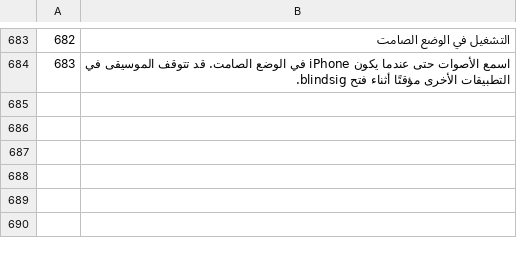
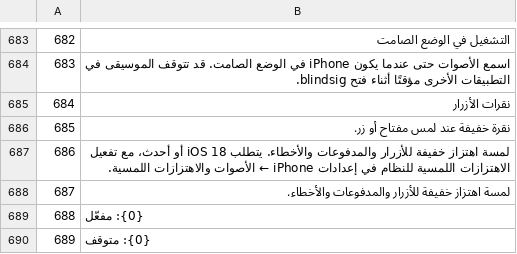
Before and after one commit to Random21m/blindsig, a TSV file: tools/i18n/tr/ar.tsv, drawn as a sheet; only a part is shown, gaps mark what is left out; the diff names each change by its address in the sheet, - before the commit and + after, or states it on an @@ line.

```diff
--- a/tools/i18n/tr/ar.tsv
+++ b/tools/i18n/tr/ar.tsv
+row 685: 684 | نقرات الأزرار
+row 686: 685 | نقرة خفيفة عند لمس مفتاح أو زر.
+row 687: 686 | لمسة اهتزاز خفيفة للأزرار والمدفوعات والأخطاء. يتطلب iOS 18 أو أحدث، مع تفعيل الاهتزازات اللمسية للنظام في إعدادات iPhone ← الأصوات والاهتزازات اللمسية.
+row 688: 687 | لمسة اهتزاز خفيفة للأزرار والمدفوعات والأخطاء.
+row 689: 688 | {0}: مفعّل
+row 690: 689 | {0}: متوقف
```
Also changed, not shown: tools/i18n/tr/el.tsv, tools/i18n/tr/fr.tsv, 43 other files.
